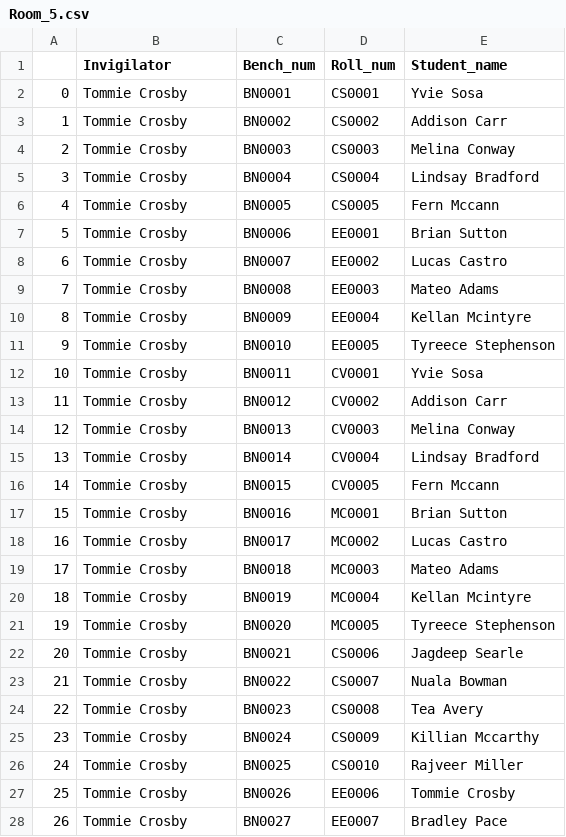
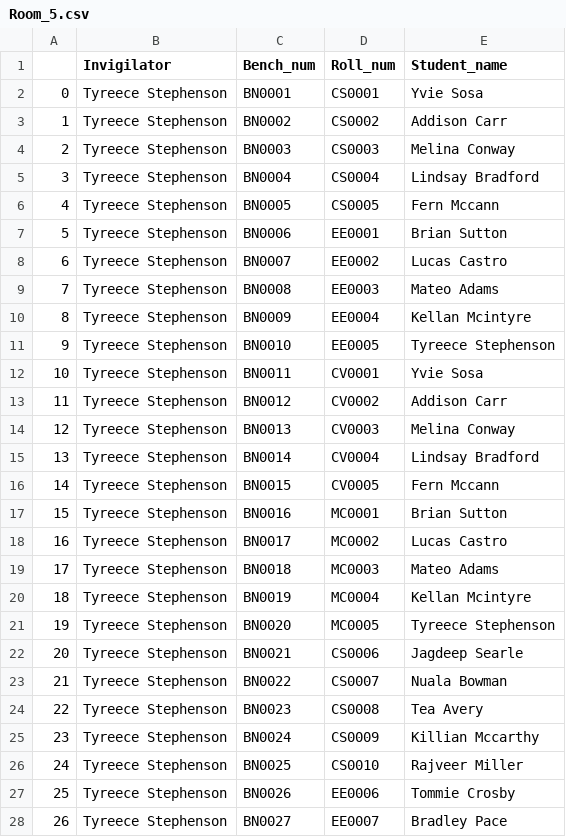
Before and after one commit to gurukirang/Exam-Seat-Allotment, a CSV file: csv/Room_5.csv, drawn as a sheet; only a part is shown; the diff covers the shown part only.

```diff
--- a/csv/Room_5.csv
+++ b/csv/Room_5.csv
@@ -1,28 +1,28 @@
 ,Invigilator,Bench_num,Roll_num,Student_name
-0,Tommie Crosby,BN0001,CS0001,Yvie Sosa
-1,Tommie Crosby,BN0002,CS0002,Addison Carr
-2,Tommie Crosby,BN0003,CS0003,Melina Conway
-3,Tommie Crosby,BN0004,CS0004,Lindsay Bradford
-4,Tommie Crosby,BN0005,CS0005,Fern Mccann
-5,Tommie Crosby,BN0006,EE0001,Brian Sutton
-6,Tommie Crosby,BN0007,EE0002,Lucas Castro
-7,Tommie Crosby,BN0008,EE0003,Mateo Adams
-8,Tommie Crosby,BN0009,EE0004,Kellan Mcintyre
-9,Tommie Crosby,BN0010,EE0005,Tyreece Stephenson
-10,Tommie Crosby,BN0011,CV0001,Yvie Sosa
-11,Tommie Crosby,BN0012,CV0002,Addison Carr
-12,Tommie Crosby,BN0013,CV0003,Melina Conway
-13,Tommie Crosby,BN0014,CV0004,Lindsay Bradford
-14,Tommie Crosby,BN0015,CV0005,Fern Mccann
-15,Tommie Crosby,BN0016,MC0001,Brian Sutton
-16,Tommie Crosby,BN0017,MC0002,Lucas Castro
-17,Tommie Crosby,BN0018,MC0003,Mateo Adams
-18,Tommie Crosby,BN0019,MC0004,Kellan Mcintyre
-19,Tommie Crosby,BN0020,MC0005,Tyreece Stephenson
-20,Tommie Crosby,BN0021,CS0006,Jagdeep Searle
-21,Tommie Crosby,BN0022,CS0007,Nuala Bowman
-22,Tommie Crosby,BN0023,CS0008,Tea Avery
-23,Tommie Crosby,BN0024,CS0009,Killian Mccarthy
-24,Tommie Crosby,BN0025,CS0010,Rajveer Miller
-25,Tommie Crosby,BN0026,EE0006,Tommie Crosby
-26,Tommie Crosby,BN0027,EE0007,Bradley Pace
+0,Tyreece Stephenson,BN0001,CS0001,Yvie Sosa
+1,Tyreece Stephenson,BN0002,CS0002,Addison Carr
+2,Tyreece Stephenson,BN0003,CS0003,Melina Conway
+3,Tyreece Stephenson,BN0004,CS0004,Lindsay Bradford
+4,Tyreece Stephenson,BN0005,CS0005,Fern Mccann
+5,Tyreece Stephenson,BN0006,EE0001,Brian Sutton
+6,Tyreece Stephenson,BN0007,EE0002,Lucas Castro
+7,Tyreece Stephenson,BN0008,EE0003,Mateo Adams
+8,Tyreece Stephenson,BN0009,EE0004,Kellan Mcintyre
+9,Tyreece Stephenson,BN0010,EE0005,Tyreece Stephenson
+10,Tyreece Stephenson,BN0011,CV0001,Yvie Sosa
+11,Tyreece Stephenson,BN0012,CV0002,Addison Carr
+12,Tyreece Stephenson,BN0013,CV0003,Melina Conway
+13,Tyreece Stephenson,BN0014,CV0004,Lindsay Bradford
+14,Tyreece Stephenson,BN0015,CV0005,Fern Mccann
+15,Tyreece Stephenson,BN0016,MC0001,Brian Sutton
+16,Tyreece Stephenson,BN0017,MC0002,Lucas Castro
+17,Tyreece Stephenson,BN0018,MC0003,Mateo Adams
+18,Tyreece Stephenson,BN0019,MC0004,Kellan Mcintyre
+19,Tyreece Stephenson,BN0020,MC0005,Tyreece Stephenson
+20,Tyreece Stephenson,BN0021,CS0006,Jagdeep Searle
+21,Tyreece Stephenson,BN0022,CS0007,Nuala Bowman
+22,Tyreece Stephenson,BN0023,CS0008,Tea Avery
+23,Tyreece Stephenson,BN0024,CS0009,Killian Mccarthy
+24,Tyreece Stephenson,BN0025,CS0010,Rajveer Miller
+25,Tyreece Stephenson,BN0026,EE0006,Tommie Crosby
+26,Tyreece Stephenson,BN0027,EE0007,Bradley Pace
```
Also changed, not shown: 98 edited cells elsewhere in this file, csv/Room_10.csv, csv/Room_12.csv, 14 other files.
